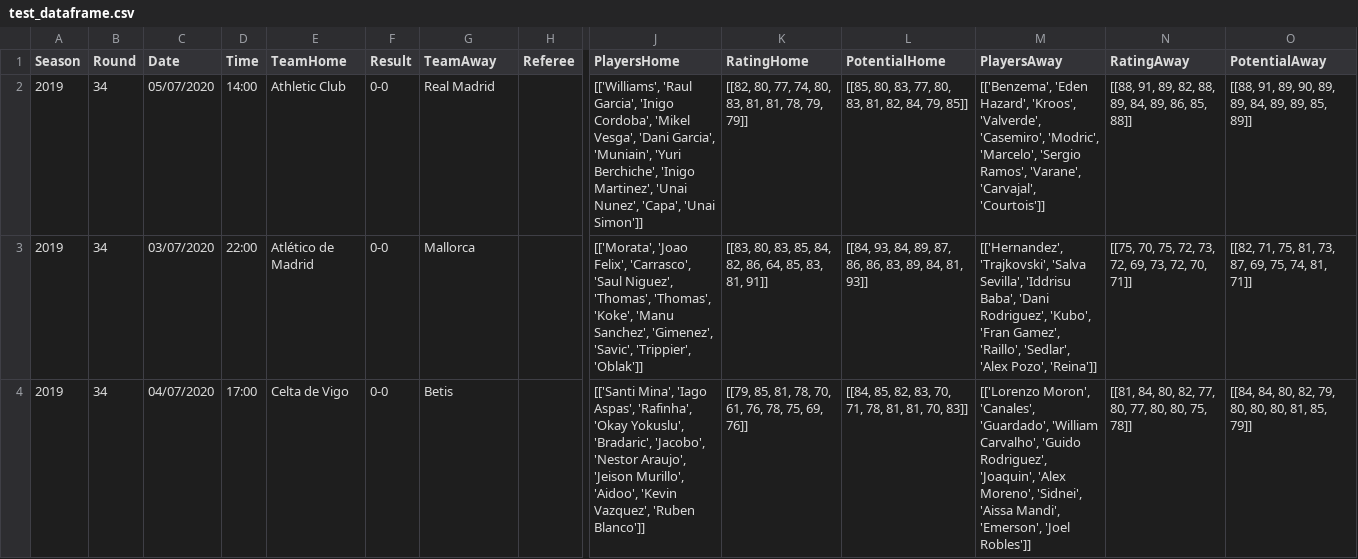
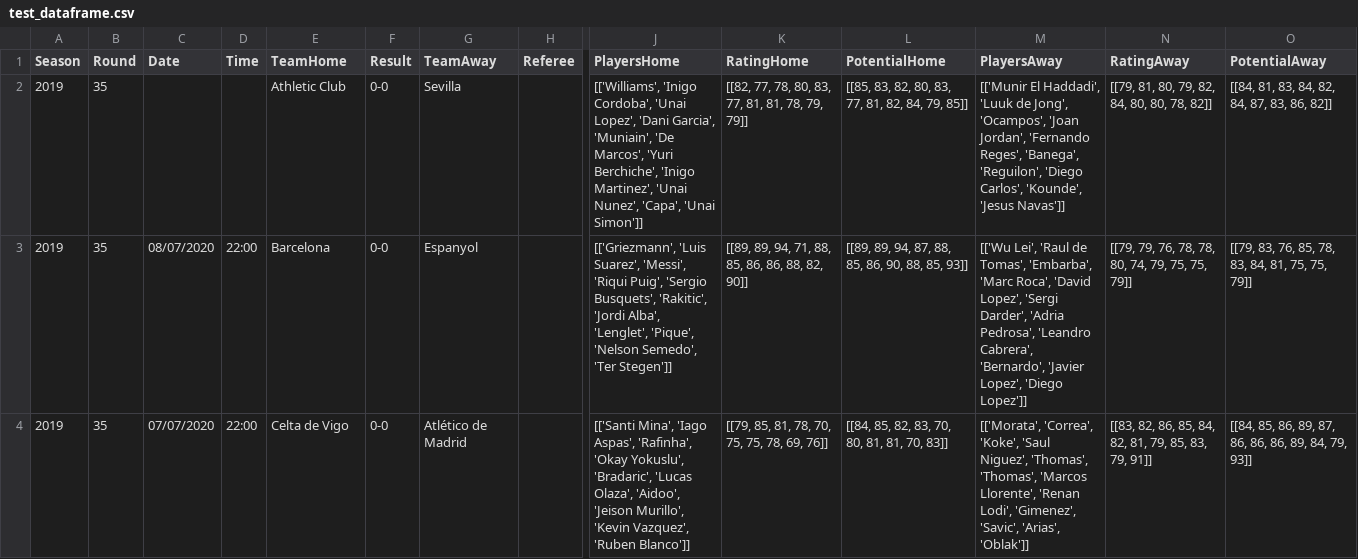
Before and after one commit to marcosdelcueto/LaLigaPredictor, a CSV file: database/basic_database/future_matches/test_dataframe.csv, drawn as a sheet; only a part is shown, gaps mark what is left out; the diff covers the shown part only; the diff names each change by its address in the sheet, - before the commit and + after, or states it on an @@ line.

Commit message:
Update round 35 - 2019/20

```diff
--- a/database/basic_database/future_matches/test_dataframe.csv
+++ b/database/basic_database/future_matches/test_dataframe.csv
-B2:B4 (Round): 34
+B2:B4 (Round): 35
-C2 (Date): 05/07/2020
+C2 (Date): (empty)
-D2 (Time): 14:00
+D2 (Time): (empty)
-G2 (TeamAway): Real Madrid
+G2 (TeamAway): Sevilla
-J2 (PlayersHome): [['Williams', 'Raul Garcia', 'Inigo Cordoba', 'Mikel Vesga', 'Dani Garcia', 'Muniain', 'Yuri Berchiche',…
+J2 (PlayersHome): [['Williams', 'Inigo Cordoba', 'Unai Lopez', 'Dani Garcia', 'Muniain', 'De Marcos', 'Yuri Berchiche',…
-K2 (RatingHome): [[82, 80, 77, 74, 80, 83, 81, 81,…
+K2 (RatingHome): [[82, 77, 78, 80, 83, 77, 81, 81,…
-L2 (PotentialHome): [[85, 80, 83, 77, 80, 83, 81, 82,…
+L2 (PotentialHome): [[85, 83, 82, 80, 83, 77, 81, 82,…
-M2 (PlayersAway): [['Benzema', 'Eden Hazard', 'Kroos', 'Valverde', 'Casemiro', 'Modric', 'Marcelo', 'Sergio Ramos', 'Varane', 'Carvajal', 'Courtois']]
+M2 (PlayersAway): [['Munir El Haddadi', 'Luuk de Jong', 'Ocampos', 'Joan Jordan', 'Fernando Reges', 'Banega', 'Reguilon', 'Diego Carlos', 'Kounde', 'Jesus Navas']]
-N2 (RatingAway): [[88, 91, 89, 82, 88, 89, 84, 89, 86, 85, 88]]
+N2 (RatingAway): [[79, 81, 80, 79, 82, 84, 80, 80, 78, 82]]
-O2 (PotentialAway): [[88, 91, 89, 90, 89, 89, 84, 89, 89, 85, 89]]
+O2 (PotentialAway): [[84, 81, 83, 84, 82, 84, 87, 83, 86, 82]]
-C3 (Date): 03/07/2020
+C3 (Date): 08/07/2020
-E3 (TeamHome): Atlético de Madrid
+E3 (TeamHome): Barcelona
-G3 (TeamAway): Mallorca
+G3 (TeamAway): Espanyol
-J3 (PlayersHome): [['Morata', 'Joao Felix', 'Carrasco', 'Saul Niguez', 'Thomas', 'Thomas', 'Koke', 'Manu Sanchez', 'Gimenez', 'Savic', 'Trippier', 'Oblak']]
+J3 (PlayersHome): [['Griezmann', 'Luis Suarez', 'Messi', 'Riqui Puig', 'Sergio Busquets', 'Rakitic', 'Jordi Alba', 'Lenglet', 'Pique', 'Nelson Semedo', 'Ter Stegen']]
-K3 (RatingHome): [[83, 80, 83, 85, 84, 82, 86, 64, 85, 83, 81, 91]]
+K3 (RatingHome): [[89, 89, 94, 71, 88, 85, 86, 86, 88, 82, 90]]
-L3 (PotentialHome): [[84, 93, 84, 89, 87, 86, 86, 83, 89, 84, 81, 93]]
+L3 (PotentialHome): [[89, 89, 94, 87, 88, 85, 86, 90, 88, 85, 93]]
-M3 (PlayersAway): [['Hernandez', 'Trajkovski', 'Salva Sevilla', 'Iddrisu Baba', 'Dani Rodriguez', 'Kubo', 'Fran Gamez', 'Raillo', 'Sedlar', 'Alex Pozo', 'Reina']]
+M3 (PlayersAway): [['Wu Lei', 'Raul de Tomas', 'Embarba', 'Marc Roca', 'David Lopez', 'Sergi Darder', 'Adria Pedrosa', 'Leandro Cabrera', 'Bernardo', 'Javier Lopez', 'Diego Lopez']]
-N3 (RatingAway): [[75, 70, 75, 72, 73, 72, 69, 73, 72, 70, 71]]
+N3 (RatingAway): [[79, 79, 76, 78, 78, 80, 74, 79, 75, 75, 79]]
-O3 (PotentialAway): [[82, 71, 75, 81, 73, 87, 69, 75, 74, 81, 71]]
+O3 (PotentialAway): [[79, 83, 76, 85, 78, 83, 84, 81, 75, 75, 79]]
-C4 (Date): 04/07/2020
+C4 (Date): 07/07/2020
-D4 (Time): 17:00
+D4 (Time): 22:00
-G4 (TeamAway): Betis
+G4 (TeamAway): Atlético de Madrid
-J4 (PlayersHome): …Yokuslu', 'Bradaric', 'Jacobo', 'Nestor Araujo', 'Jeison Murillo', 'Aidoo', 'Kevin Vazquez',…
+J4 (PlayersHome): …Yokuslu', 'Bradaric', 'Lucas Olaza', 'Aidoo', 'Jeison Murillo', 'Kevin Vazquez',…
-K4 (RatingHome): [[79, 85, 81, 78, 70, 61, 76, 78, 75, 69, 76]]
+K4 (RatingHome): [[79, 85, 81, 78, 70, 75, 75, 78, 69, 76]]
-L4 (PotentialHome): [[84, 85, 82, 83, 70, 71, 78, 81, 81, 70, 83]]
+L4 (PotentialHome): [[84, 85, 82, 83, 70, 80, 81, 81, 70, 83]]
-M4 (PlayersAway): [['Lorenzo Moron', 'Canales', 'Guardado', 'William Carvalho', 'Guido Rodriguez', 'Joaquin', 'Alex Moreno', 'Sidnei', 'Aissa Mandi', 'Emerson', 'Joel Robles']]
+M4 (PlayersAway): [['Morata', 'Correa', 'Koke', 'Saul Niguez', 'Thomas', 'Thomas', 'Marcos Llorente', 'Renan Lodi', 'Gimenez', 'Savic', 'Arias', 'Oblak']]
-N4 (RatingAway): [[81, 84, 80, 82, 77, 80, 77, 80, 80, 75, 78]]
+N4 (RatingAway): [[83, 82, 86, 85, 84, 82, 81, 79, 85, 83, 79, 91]]
-O4 (PotentialAway): [[84, 84, 80, 82, 79, 80, 80, 80, 81, 85, 79]]
+O4 (PotentialAway): [[84, 85, 86, 89, 87, 86, 86, 86, 89, 84, 79, 93]]
```
Also changed, not shown: 74 edited cells elsewhere in this file, 3 other files.
